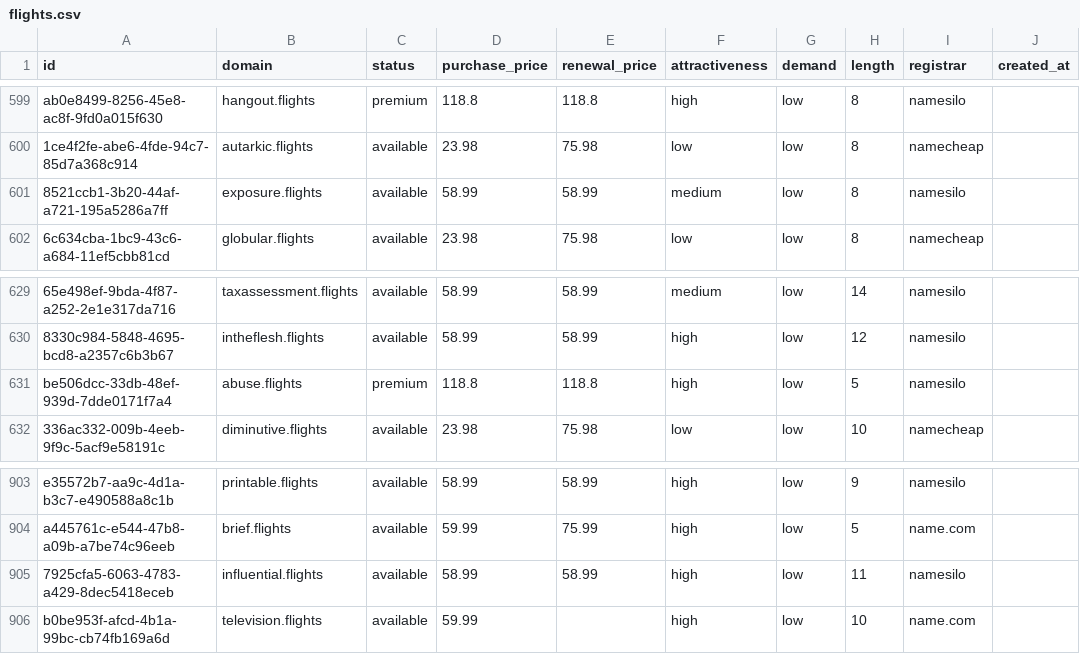
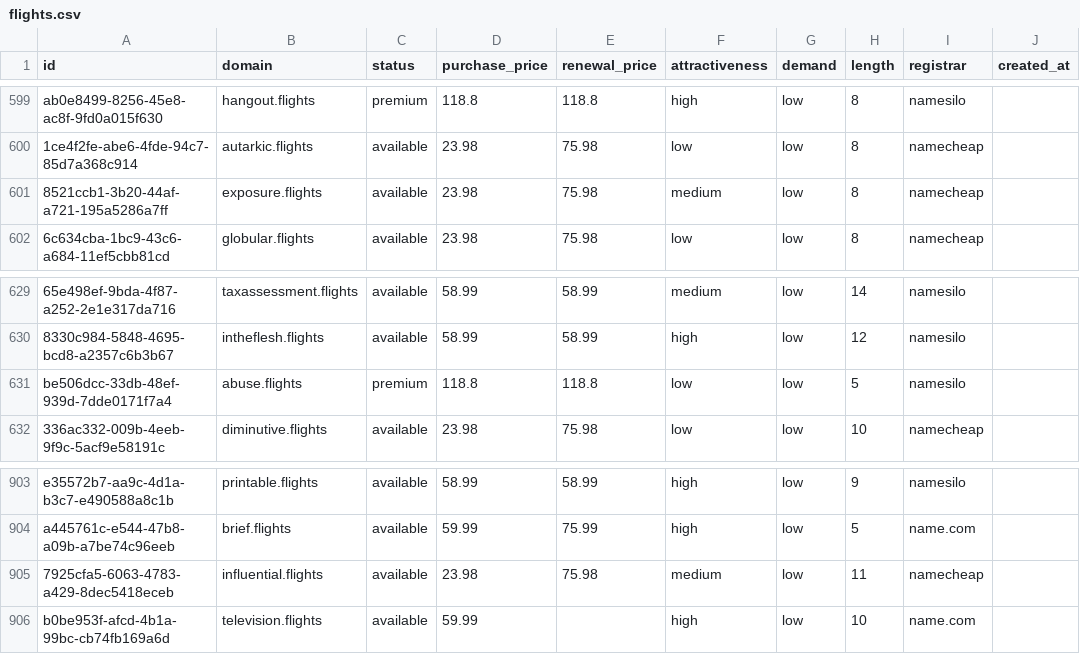
Before and after one commit to UniqueDomains/flights-oneword-domains, a CSV file: flights.csv, drawn as a sheet; only a part is shown, gaps mark what is left out; the diff covers the shown part only; the diff names each change by its address in the sheet, - before the commit and + after, or states it on an @@ line.

```diff
--- a/flights.csv
+++ b/flights.csv
-D601 (purchase_price): 58.99
+D601 (purchase_price): 23.98
-E601 (renewal_price): 58.99
+E601 (renewal_price): 75.98
-I601 (registrar): namesilo
+I601 (registrar): namecheap
-F631 (attractiveness): high
+F631 (attractiveness): low
-D905 (purchase_price): 58.99
+D905 (purchase_price): 23.98
-E905 (renewal_price): 58.99
+E905 (renewal_price): 75.98
-F905 (attractiveness): high
+F905 (attractiveness): medium
-I905 (registrar): namesilo
+I905 (registrar): namecheap
```
Also changed, not shown: 20 edited cells elsewhere in this file, 4 other files.
